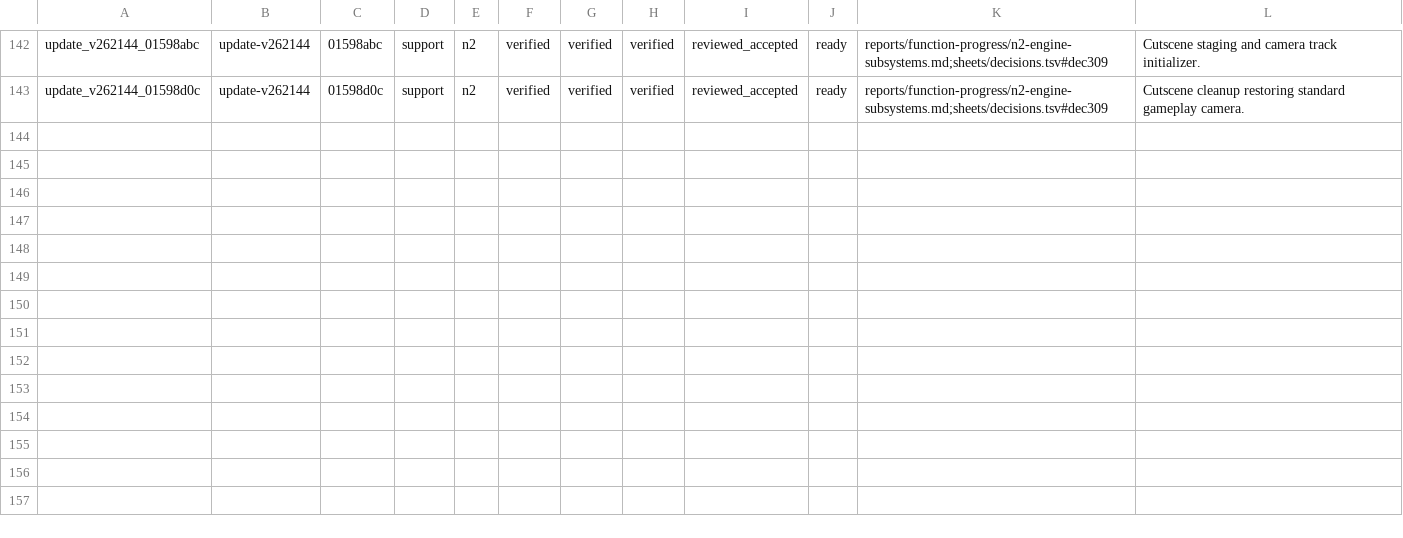
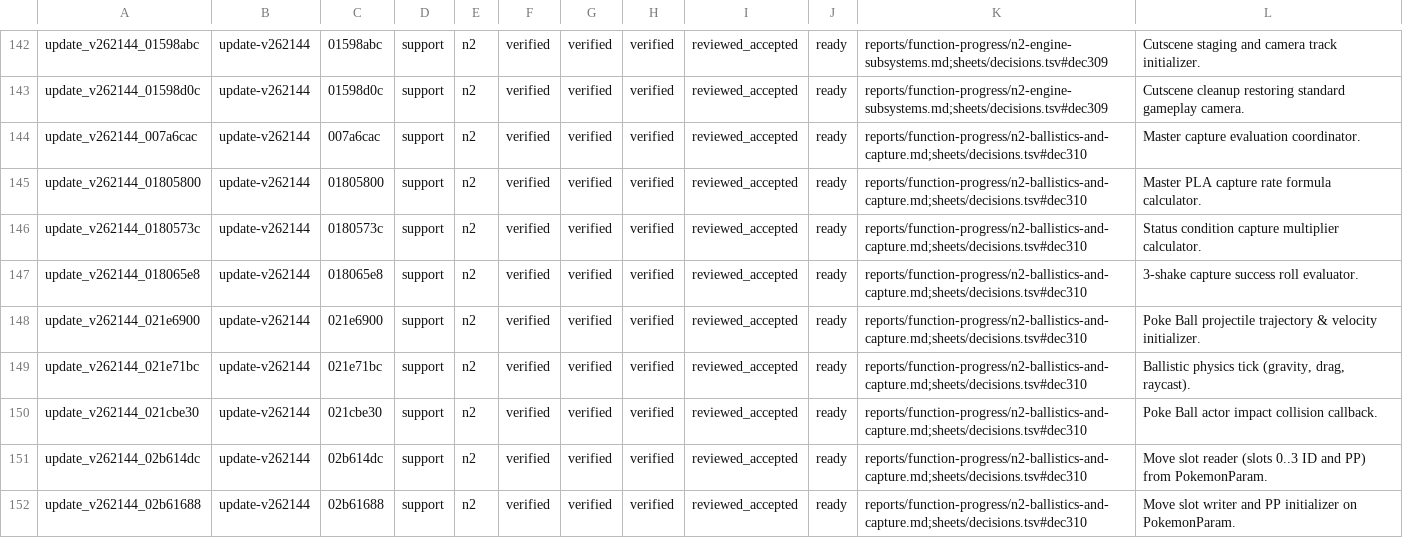
Before and after one commit to NicoRuedaA/project-arceus, a TSV file: sheets/re/function_n2_evidence.tsv, drawn as a sheet; only a part is shown, gaps mark what is left out; the diff names each change by its address in the sheet, - before the commit and + after, or states it on an @@ line.

Commit message:
feat(re): promote 9 functions to N2 for pokeball ballistics, catch rate formula, and move slots (dec310)

```diff
--- a/sheets/re/function_n2_evidence.tsv
+++ b/sheets/re/function_n2_evidence.tsv
+row 144: update_v262144_007a6cac | update-v262144 | 007a6cac | support | n2 | verified | verified | verified | reviewed_accepted | ready | reports/function-progress/n2-ballistics-and-capture.md;sheets/decisions.tsv#dec310 | Master capture evaluation coordinator.
+row 145: update_v262144_01805800 | update-v262144 | 01805800 | support | n2 | verified | verified | verified | reviewed_accepted | ready | reports/function-progress/n2-ballistics-and-capture.md;sheets/decisions.tsv#dec310 | Master PLA capture rate formula calculator.
+row 146: update_v262144_0180573c | update-v262144 | 0180573c | support | n2 | verified | verified | verified | reviewed_accepted | ready | reports/function-progress/n2-ballistics-and-capture.md;sheets/decisions.tsv#dec310 | Status condition capture multiplier calculator.
+row 147: update_v262144_018065e8 | update-v262144 | 018065e8 | support | n2 | verified | verified | verified | reviewed_accepted | ready | reports/function-progress/n2-ballistics-and-capture.md;sheets/decisions.tsv#dec310 | 3-shake capture success roll evaluator.
+row 148: update_v262144_021e6900 | update-v262144 | 021e6900 | support | n2 | verified | verified | verified | reviewed_accepted | ready | reports/function-progress/n2-ballistics-and-capture.md;sheets/decisions.tsv#dec310 | Poke Ball projectile trajectory & velocity initializer.
+row 149: update_v262144_021e71bc | update-v262144 | 021e71bc | support | n2 | verified | verified | verified | reviewed_accepted | ready | reports/function-progress/n2-ballistics-and-capture.md;sheets/decisions.tsv#dec310 | Ballistic physics tick (gravity, drag, raycast).
+row 150: update_v262144_021cbe30 | update-v262144 | 021cbe30 | support | n2 | verified | verified | verified | reviewed_accepted | ready | reports/function-progress/n2-ballistics-and-capture.md;sheets/decisions.tsv#dec310 | Poke Ball actor impact collision callback.
+row 151: update_v262144_02b614dc | update-v262144 | 02b614dc | support | n2 | verified | verified | verified | reviewed_accepted | ready | reports/function-progress/n2-ballistics-and-capture.md;sheets/decisions.tsv#dec310 | Move slot reader (slots 0..3 ID and PP) from PokemonParam.
+row 152: update_v262144_02b61688 | update-v262144 | 02b61688 | support | n2 | verified | verified | verified | reviewed_accepted | ready | reports/function-progress/n2-ballistics-and-capture.md;sheets/decisions.tsv#dec310 | Move slot writer and PP initializer on PokemonParam.
```
Also changed, not shown: sheets/decisions.tsv, sheets/re/fields.tsv, 4 other files.
